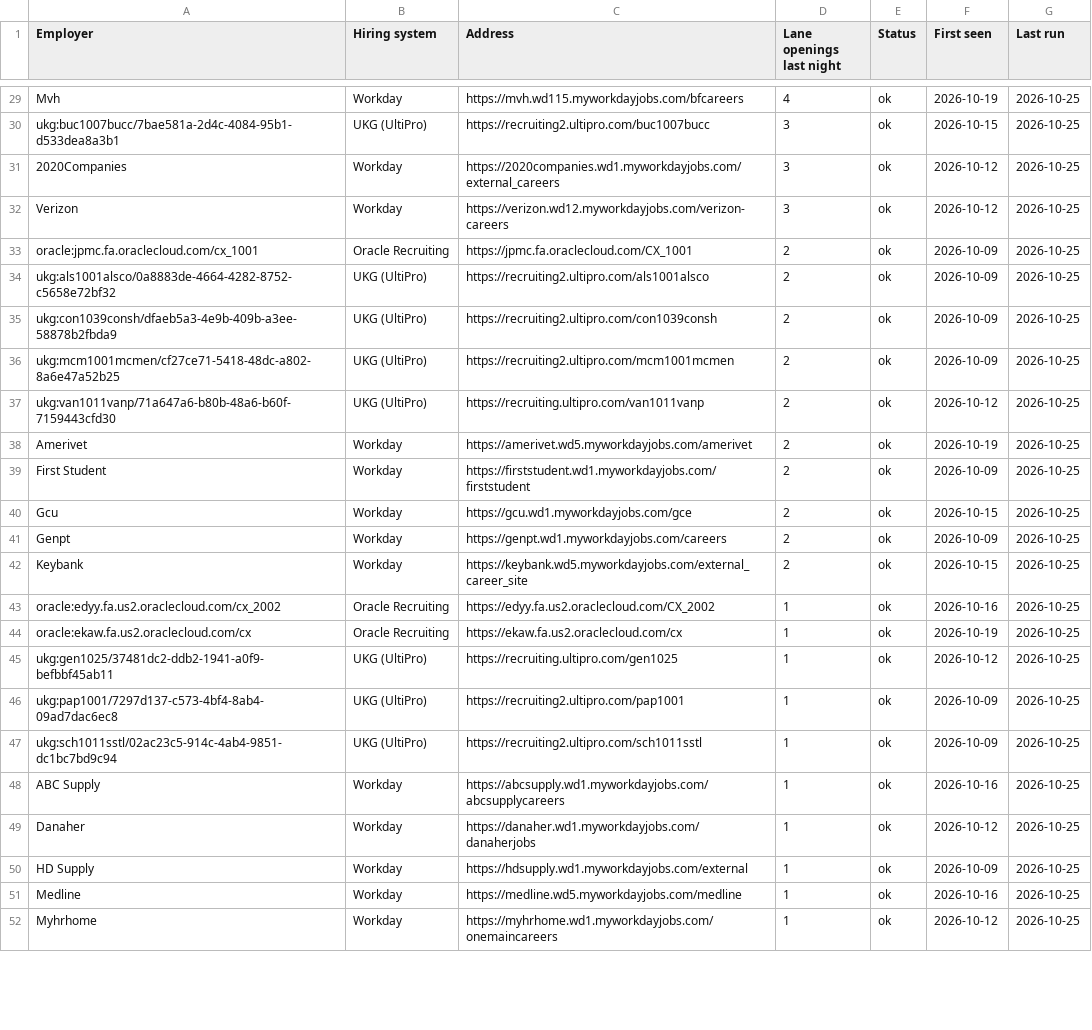
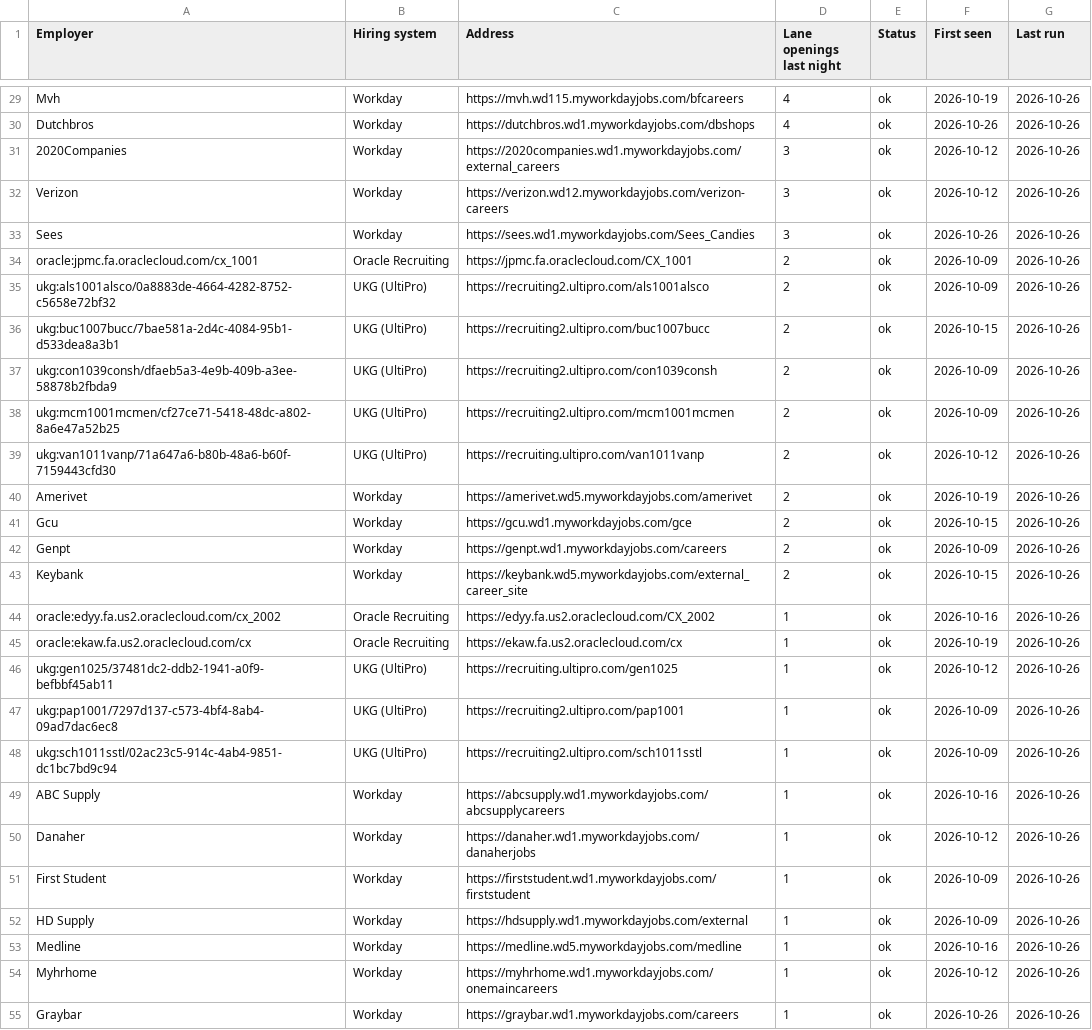
Before and after one commit to collaborativeedo/hot-jobs, a CSV file: docs/sources.csv, drawn as a sheet; only a part is shown, gaps mark what is left out; removed rows and columns are numbered as before the commit, all else as after; the diff covers the shown part only; the diff names each change by its address in the sheet, - before the commit and + after, or states it on an @@ line.

```diff
--- a/docs/sources.csv
+++ b/docs/sources.csv
-G29 (Last run): 2026-10-25
+G29 (Last run): 2026-10-26
-row 30: ukg:buc1007bucc/7bae581a-2d4c-4084-95b1-d533dea8a3b1 | UKG (UltiPro) | https://recruiting2.ultipro.com/buc1007bucc | 3 | ok | 2026-10-15 | 2026-10-25
+row 30: Dutchbros | Workday | https://dutchbros.wd1.myworkdayjobs.com/dbshops | 4 | ok | 2026-10-26 | 2026-10-26
-G31:G32 (Last run): 2026-10-25
+G31:G32 (Last run): 2026-10-26
+row 33: Sees | Workday | https://sees.wd1.myworkdayjobs.com/Sees_Candies | 3 | ok | 2026-10-26 | 2026-10-26
-G34:G35 (Last run): 2026-10-25
+G34:G35 (Last run): 2026-10-26
+row 36: ukg:buc1007bucc/7bae581a-2d4c-4084-95b1-d533dea8a3b1 | UKG (UltiPro) | https://recruiting2.ultipro.com/buc1007bucc | 2 | ok | 2026-10-15 | 2026-10-26
-G37:G40 (Last run): 2026-10-25
+G37:G40 (Last run): 2026-10-26
-row 39: First Student | Workday | https://firststudent.wd1.myworkdayjobs.com/firststudent | 2 | ok | 2026-10-09 | 2026-10-25
-G41:G50 (Last run): 2026-10-25
+G41:G50 (Last run): 2026-10-26
+row 51: First Student | Workday | https://firststudent.wd1.myworkdayjobs.com/firststudent | 1 | ok | 2026-10-09 | 2026-10-26
-G52:G54 (Last run): 2026-10-25
+G52:G54 (Last run): 2026-10-26
+row 55: Graybar | Workday | https://graybar.wd1.myworkdayjobs.com/careers | 1 | ok | 2026-10-26 | 2026-10-26
```
Also changed, not shown: 6 added rows, 2 removed rows and 48 edited cells elsewhere in this file, docs/employers.csv, 9 other files.
